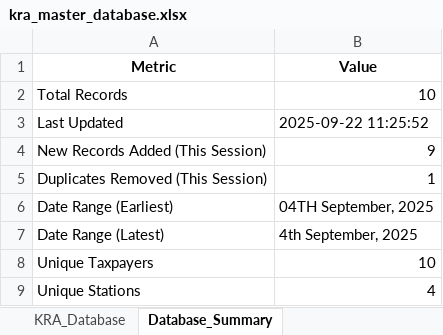
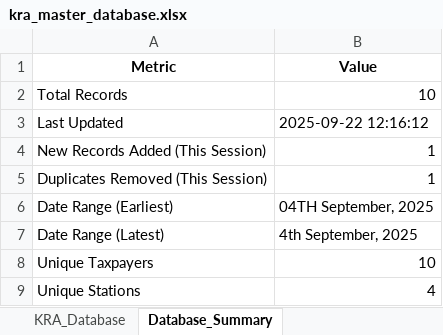
Before and after one commit to Hydra038/kra-data-extraction, an Excel workbook: kra_master_database.xlsx, sheet Database_Summary, drawn as a sheet; values as stored, in another font and other column widths than the file's, no borders; the diff names each change by its address in the sheet, - before the commit and + after, or states it on an @@ line.

```diff
--- a/kra_master_database.xlsx (sheet Database_Summary)
+++ b/kra_master_database.xlsx (sheet Database_Summary)
-B3 (Value): 2025-09-22 11:25:52
+B3 (Value): 2025-09-22 12:16:12
-B4 (Value): 9
+B4 (Value): 1
```
Also changed, not shown: sheet KRA_Database, 1 other file.
